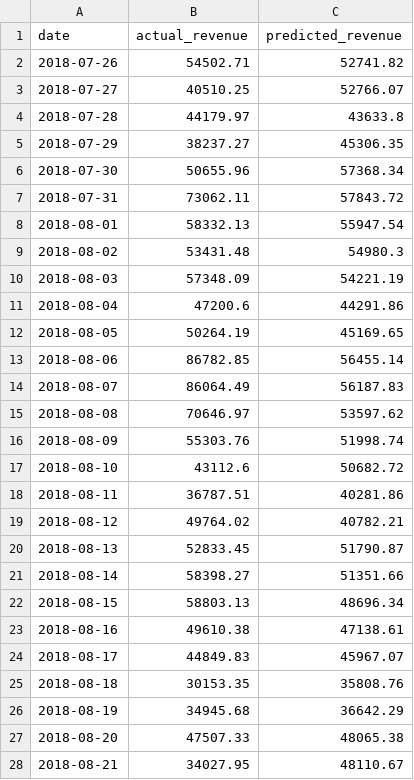
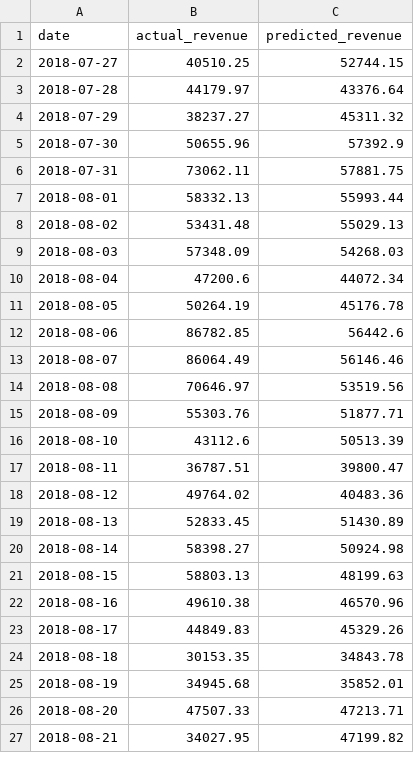
Before and after one commit to NAizdabezt/BI-Dashboard-Project, a CSV file: data/live/predictions.csv, drawn as a sheet; only a part is shown; the diff covers the shown part only.

```diff
--- a/data/live/predictions.csv
+++ b/data/live/predictions.csv
@@ -1,28 +1,27 @@
 date,actual_revenue,predicted_revenue
-2018-07-26,54502.71,52741.82
-2018-07-27,40510.25,52766.07
-2018-07-28,44179.97,43633.8
-2018-07-29,38237.27,45306.35
-2018-07-30,50655.96,57368.34
-2018-07-31,73062.11,57843.72
-2018-08-01,58332.13,55947.54
-2018-08-02,53431.48,54980.3
-2018-08-03,57348.09,54221.19
-2018-08-04,47200.6,44291.86
-2018-08-05,50264.19,45169.65
-2018-08-06,86782.85,56455.14
-2018-08-07,86064.49,56187.83
-2018-08-08,70646.97,53597.62
-2018-08-09,55303.76,51998.74
-2018-08-10,43112.6,50682.72
-2018-08-11,36787.51,40281.86
-2018-08-12,49764.02,40782.21
-2018-08-13,52833.45,51790.87
-2018-08-14,58398.27,51351.66
-2018-08-15,58803.13,48696.34
-2018-08-16,49610.38,47138.61
-2018-08-17,44849.83,45967.07
-2018-08-18,30153.35,35808.76
-2018-08-19,34945.68,36642.29
-2018-08-20,47507.33,48065.38
-2018-08-21,34027.95,48110.67
+2018-07-27,40510.25,52744.15
+2018-07-28,44179.97,43376.64
+2018-07-29,38237.27,45311.32
+2018-07-30,50655.96,57392.9
+2018-07-31,73062.11,57881.75
+2018-08-01,58332.13,55993.44
+2018-08-02,53431.48,55029.13
+2018-08-03,57348.09,54268.03
+2018-08-04,47200.6,44072.34
+2018-08-05,50264.19,45176.78
+2018-08-06,86782.85,56442.6
+2018-08-07,86064.49,56146.46
+2018-08-08,70646.97,53519.56
+2018-08-09,55303.76,51877.71
+2018-08-10,43112.6,50513.39
+2018-08-11,36787.51,39800.47
+2018-08-12,49764.02,40483.36
+2018-08-13,52833.45,51430.89
+2018-08-14,58398.27,50924.98
+2018-08-15,58803.13,48199.63
+2018-08-16,49610.38,46570.96
+2018-08-17,44849.83,45329.26
+2018-08-18,30153.35,34843.78
+2018-08-19,34945.68,35852.01
+2018-08-20,47507.33,47213.71
+2018-08-21,34027.95,47199.82
```
Also changed, not shown: 1 added row and 34 edited cells elsewhere in this file, 4 other files.
